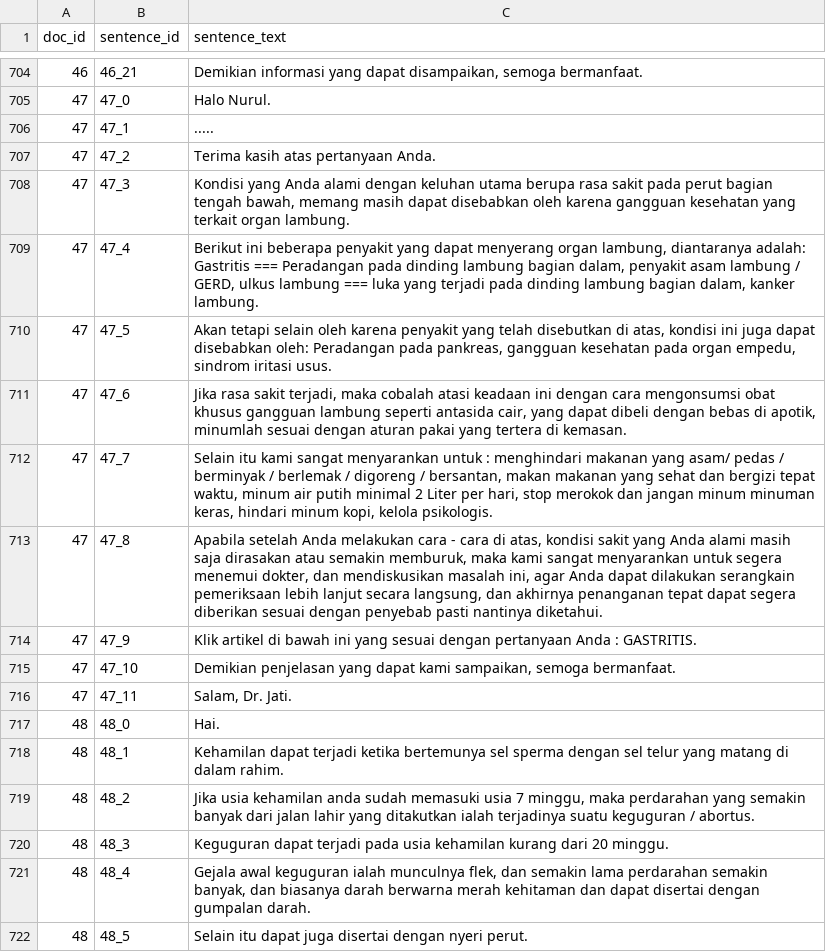
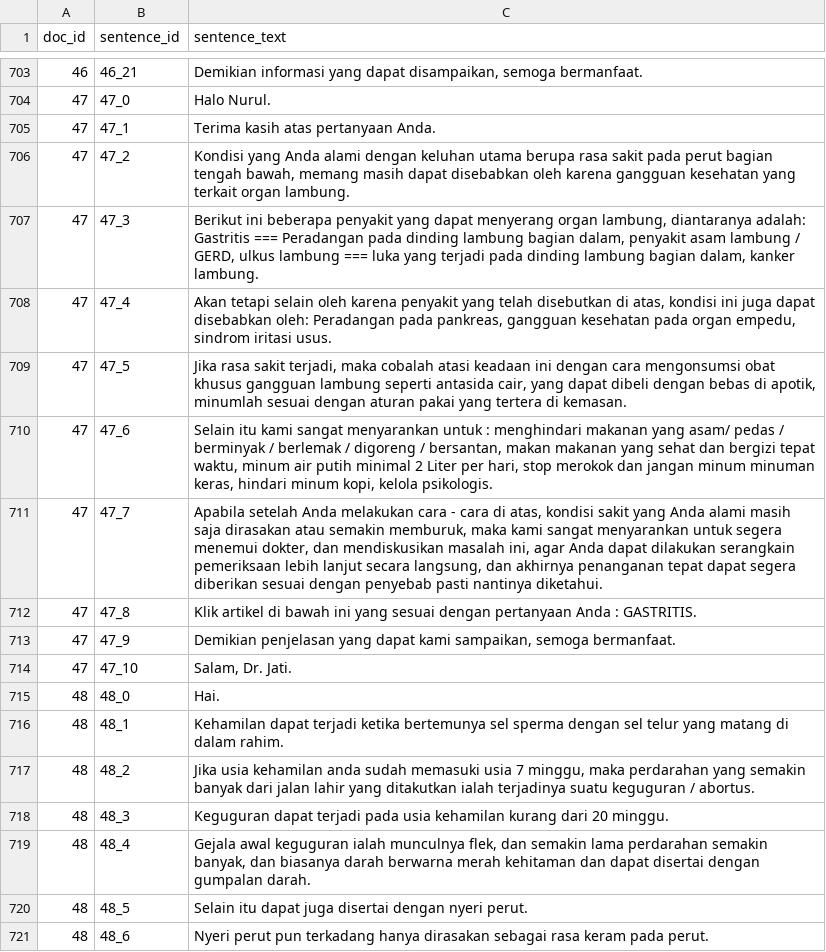
Before and after one commit to seraaaz/textsegmentation, a CSV file: input2.csv, drawn as a sheet; only a part is shown, gaps mark what is left out; the shorter side is filled out with more unchanged rows; the diff covers the shown part only.

Commit message:
fix: lewati kalimat yang hanya berisi "..", "...", dst.

```diff
--- a/input2.csv
+++ b/input2.csv
@@ -705,13 +704,12 @@ doc_id,sentence_id,sentence_text
 47,47_0,Halo Nurul.
-47,47_1,.....
-47,47_2,Terima kasih  atas pertanyaan Anda.
-47,47_3,"Kondisi yang Anda alami dengan keluhan utama berupa rasa sakit pada perut bagian tengah bawah, memang masih dapat disebabkan oleh karena gangguan kesehatan yang terkait organ lambung. "
-47,47_4,"Berikut ini beberapa penyakit yang dapat menyerang organ lambung, diantaranya adalah: Gastritis === Peradangan pada dinding lambung bagian dalam, penyakit asam lambung / GERD, ulkus lambung === luka yang terjadi pada dinding lambung bagian dalam, kanker lambung. "
-47,47_5,"Akan tetapi selain oleh karena penyakit yang telah disebutkan di atas, kondisi ini juga dapat disebabkan oleh: Peradangan pada pankreas, gangguan kesehatan pada organ empedu, sindrom iritasi usus. "
-47,47_6,"Jika rasa sakit terjadi, maka cobalah atasi keadaan ini dengan cara mengonsumsi obat khusus gangguan lambung seperti antasida cair, yang dapat dibeli dengan bebas di apotik, minumlah sesuai dengan aturan pakai yang tertera di kemasan. "
-47,47_7,"Selain itu kami sangat menyarankan untuk : menghindari makanan yang asam/ pedas / berminyak / berlemak / digoreng / bersantan, makan makanan yang sehat dan bergizi tepat waktu, minum air putih minimal 2 Liter per hari, stop merokok dan jangan minum minuman keras, hindari minum kopi, kelola psikologis. "
-47,47_8,"Apabila setelah Anda melakukan cara - cara di atas, kondisi sakit yang Anda alami masih saja dirasakan atau semakin memburuk, maka kami sangat menyarankan untuk segera menemui dokter, dan mendiskusikan masalah ini, agar Anda dapat dilakukan serangkain pemeriksaan lebih lanjut secara langsung, dan akhirnya penanganan tepat dapat segera diberikan sesuai dengan penyebab pasti nantinya diketahui. "
-47,47_9,Klik artikel di bawah ini yang sesuai dengan pertanyaan Anda : GASTRITIS.
-47,47_10,"Demikian penjelasan yang dapat kami sampaikan, semoga bermanfaat. "
-47,47_11,"Salam, Dr. Jati."
+47,47_1,Terima kasih  atas pertanyaan Anda.
+47,47_2,"Kondisi yang Anda alami dengan keluhan utama berupa rasa sakit pada perut bagian tengah bawah, memang masih dapat disebabkan oleh karena gangguan kesehatan yang terkait organ lambung. "
+47,47_3,"Berikut ini beberapa penyakit yang dapat menyerang organ lambung, diantaranya adalah: Gastritis === Peradangan pada dinding lambung bagian dalam, penyakit asam lambung / GERD, ulkus lambung === luka yang terjadi pada dinding lambung bagian dalam, kanker lambung. "
+47,47_4,"Akan tetapi selain oleh karena penyakit yang telah disebutkan di atas, kondisi ini juga dapat disebabkan oleh: Peradangan pada pankreas, gangguan kesehatan pada organ empedu, sindrom iritasi usus. "
+47,47_5,"Jika rasa sakit terjadi, maka cobalah atasi keadaan ini dengan cara mengonsumsi obat khusus gangguan lambung seperti antasida cair, yang dapat dibeli dengan bebas di apotik, minumlah sesuai dengan aturan pakai yang tertera di kemasan. "
+47,47_6,"Selain itu kami sangat menyarankan untuk : menghindari makanan yang asam/ pedas / berminyak / berlemak / digoreng / bersantan, makan makanan yang sehat dan bergizi tepat waktu, minum air putih minimal 2 Liter per hari, stop merokok dan jangan minum minuman keras, hindari minum kopi, kelola psikologis. "
+47,47_7,"Apabila setelah Anda melakukan cara - cara di atas, kondisi sakit yang Anda alami masih saja dirasakan atau semakin memburuk, maka kami sangat menyarankan untuk segera menemui dokter, dan mendiskusikan masalah ini, agar Anda dapat dilakukan serangkain pemeriksaan lebih lanjut secara langsung, dan akhirnya penanganan tepat dapat segera diberikan sesuai dengan penyebab pasti nantinya diketahui. "
+47,47_8,Klik artikel di bawah ini yang sesuai dengan pertanyaan Anda : GASTRITIS.
+47,47_9,"Demikian penjelasan yang dapat kami sampaikan, semoga bermanfaat. "
+47,47_10,"Salam, Dr. Jati."
 48,48_0,Hai.
```
Also changed, not shown: 3 removed rows and 33 edited cells elsewhere in this file, 1 other file.
